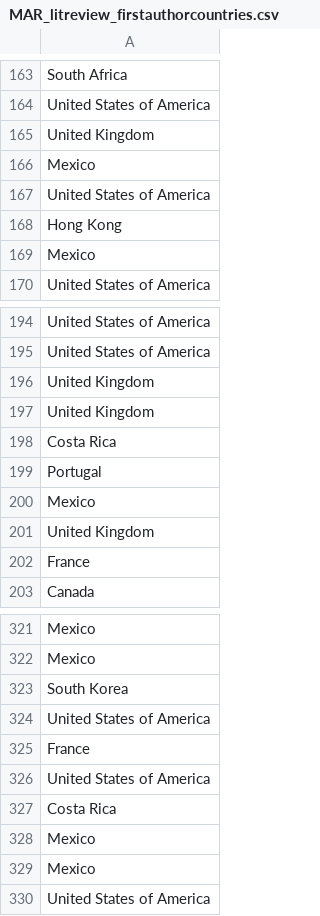
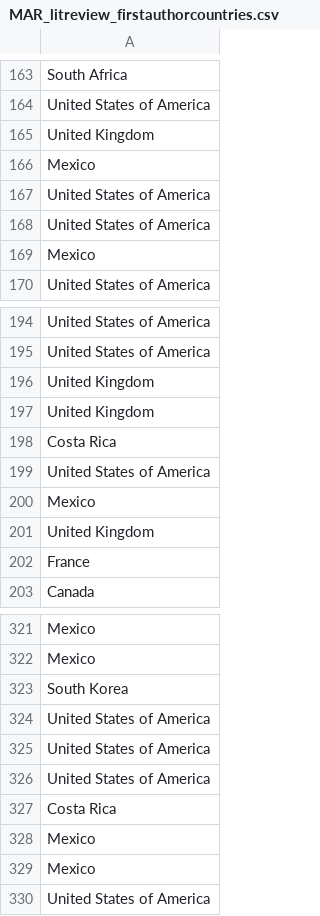
Before and after one commit to lauragivens/MARLitReview, a CSV file: MAR_litreview_firstauthorcountries.csv, drawn as a sheet; only a part is shown, gaps mark what is left out; the diff covers the shown part only.

```diff
--- a/MAR_litreview_firstauthorcountries.csv
+++ b/MAR_litreview_firstauthorcountries.csv
@@ -167,3 +167,3 @@ Mexico
 United States of America
-Hong Kong
+United States of America
 Mexico
@@ -198,3 +198,3 @@ United Kingdom
 Costa Rica
-Portugal
+United States of America
 Mexico
@@ -324,3 +324,3 @@ South Korea
 United States of America
-France
+United States of America
 United States of America
```
Also changed, not shown: 5 added rows and 5 removed rows elsewhere in this file, MAR_litreview_coauthorcountries.csv, 2 other files.
